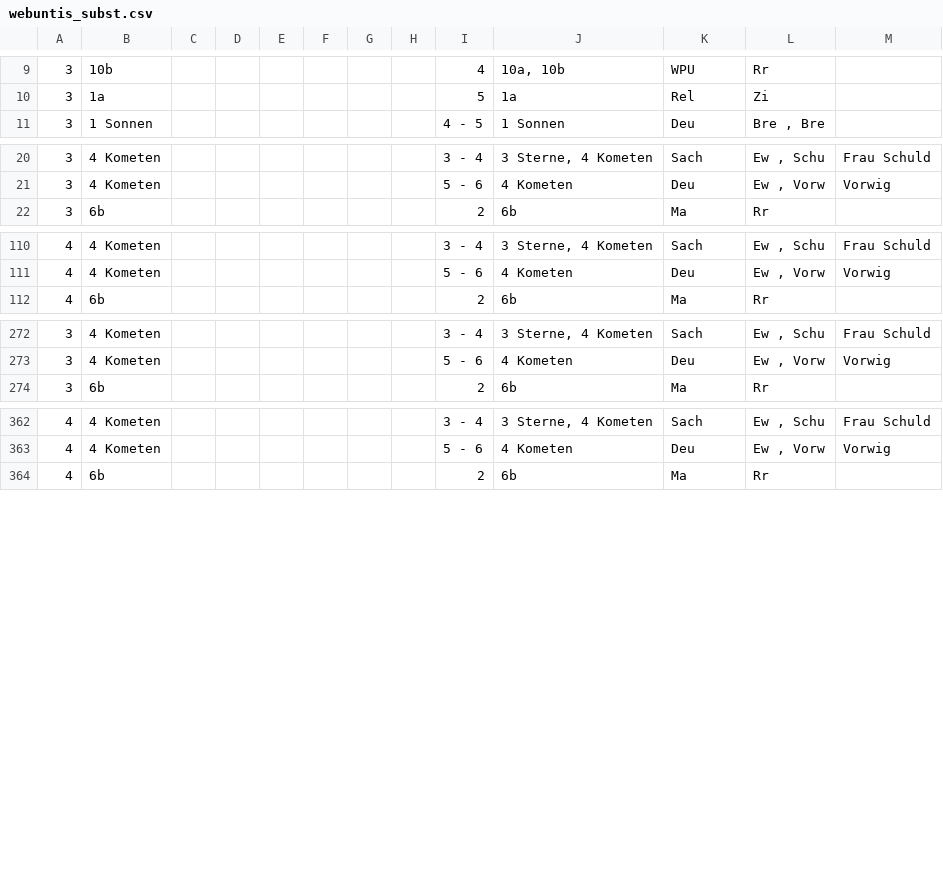
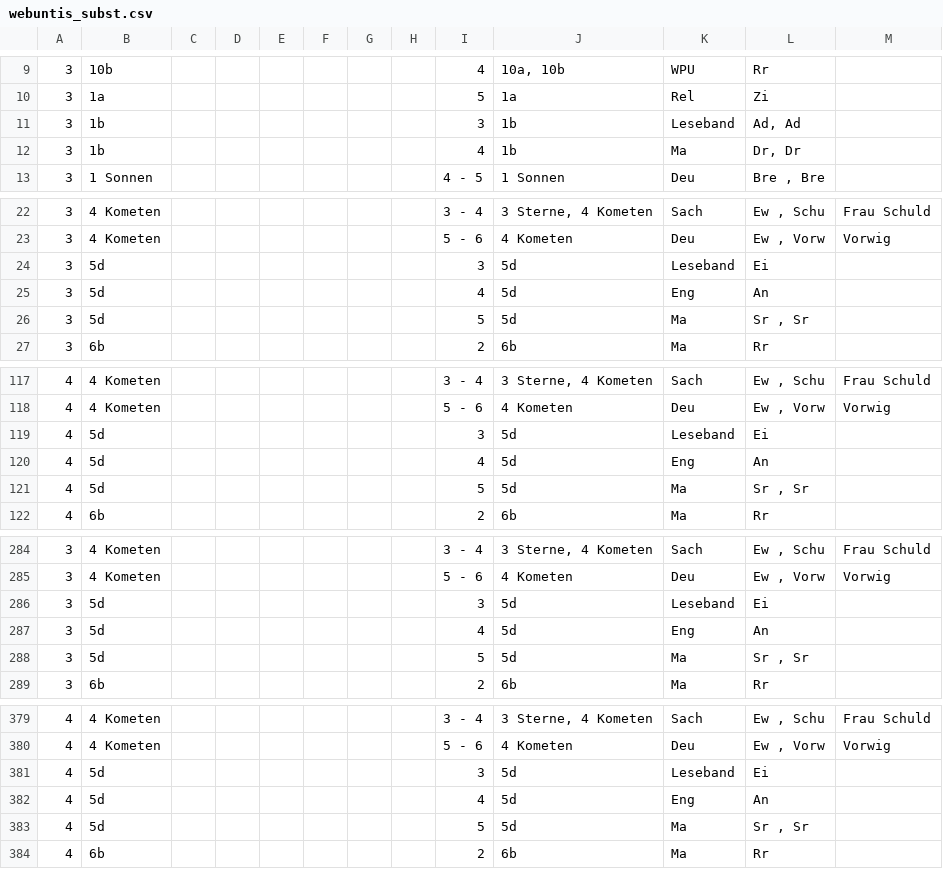
Before and after one commit to iluvatar80/untis-monitor, a CSV file: docs/webuntis_subst.csv, drawn as a sheet; only a part is shown, gaps mark what is left out; the diff covers the shown part only; the diff names each change by its address in the sheet, - before the commit and + after, or states it on an @@ line.

```diff
--- a/docs/webuntis_subst.csv
+++ b/docs/webuntis_subst.csv
+row 11: 3 | 1b |  |  |  |  |  |  | 3 | 1b | Leseband | Ad, Ad
+row 12: 3 | 1b |  |  |  |  |  |  | 4 | 1b | Ma | Dr, Dr
+row 24: 3 | 5d |  |  |  |  |  |  | 3 | 5d | Leseband | Ei
+row 25: 3 | 5d |  |  |  |  |  |  | 4 | 5d | Eng | An
+row 26: 3 | 5d |  |  |  |  |  |  | 5 | 5d | Ma | Sr , Sr
+row 119: 4 | 5d |  |  |  |  |  |  | 3 | 5d | Leseband | Ei
+row 120: 4 | 5d |  |  |  |  |  |  | 4 | 5d | Eng | An
+row 121: 4 | 5d |  |  |  |  |  |  | 5 | 5d | Ma | Sr , Sr
+row 286: 3 | 5d |  |  |  |  |  |  | 3 | 5d | Leseband | Ei
+row 287: 3 | 5d |  |  |  |  |  |  | 4 | 5d | Eng | An
+row 288: 3 | 5d |  |  |  |  |  |  | 5 | 5d | Ma | Sr , Sr
+row 381: 4 | 5d |  |  |  |  |  |  | 3 | 5d | Leseband | Ei
+row 382: 4 | 5d |  |  |  |  |  |  | 4 | 5d | Eng | An
+row 383: 4 | 5d |  |  |  |  |  |  | 5 | 5d | Ma | Sr , Sr
```
Also changed, not shown: 6 added rows and 6 edited cells elsewhere in this file, docs/untis_subst_normalized.csv, 7 other files.
